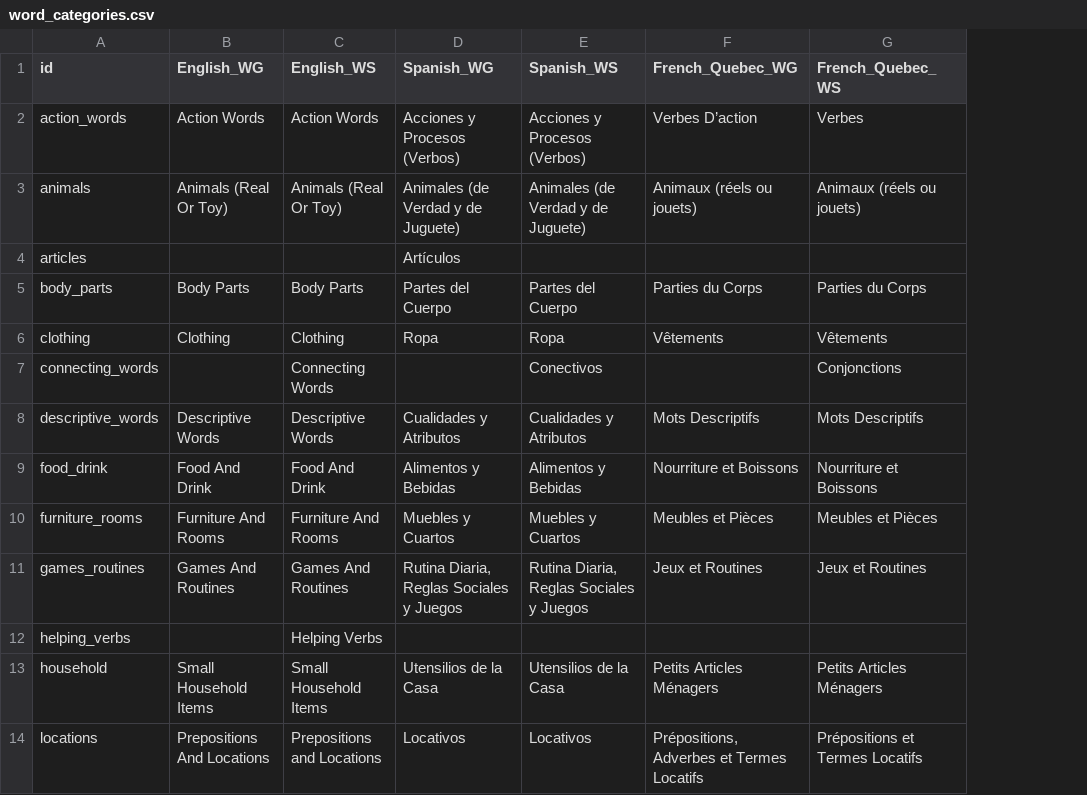
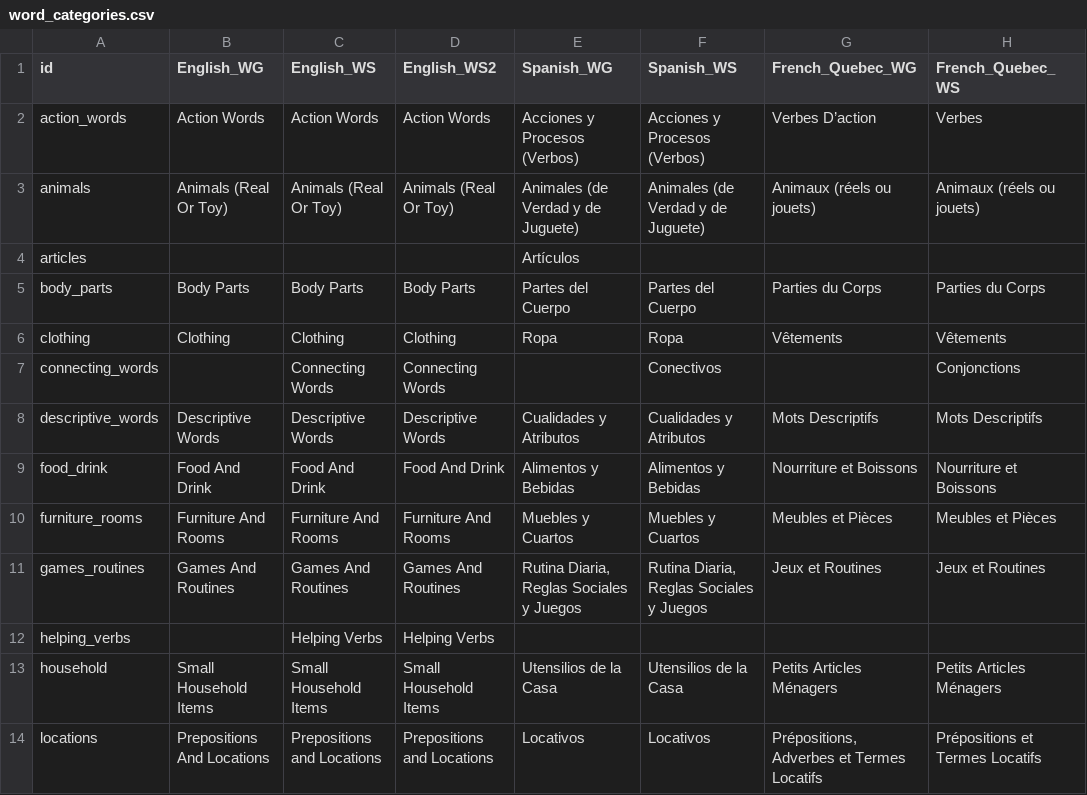
Before and after one commit to langcog/web-cdi, a CSV file: webcdi/static/data_csv/word_categories.csv, drawn as a sheet; only a part is shown; the diff names each change by its address in the sheet, - before the commit and + after, or states it on an @@ line.

Commit message:
Background (#229)
* English WS2

* Issue 178 Javascript Validation Localisation

* Graphs

```diff
--- a/webcdi/static/data_csv/word_categories.csv
+++ b/webcdi/static/data_csv/word_categories.csv
+column D (English_WS2), rows 2-14: Action Words | Animals (Real Or Toy) |  | Body Parts | Clothing | Connecting Words | Descriptive Words | Food And Drink | Furniture And Rooms | Games And Routines | Helping Verbs | Small Household Items | Prepositions and Locations
```
Also changed, not shown: 15 other files.
